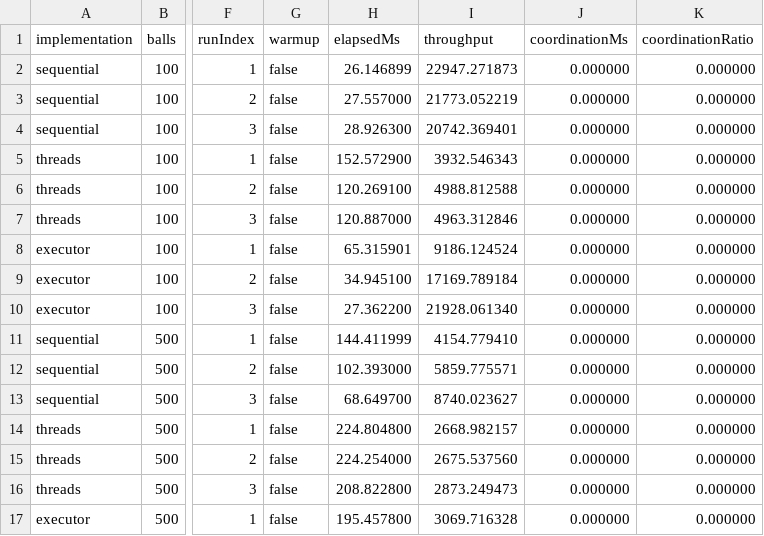
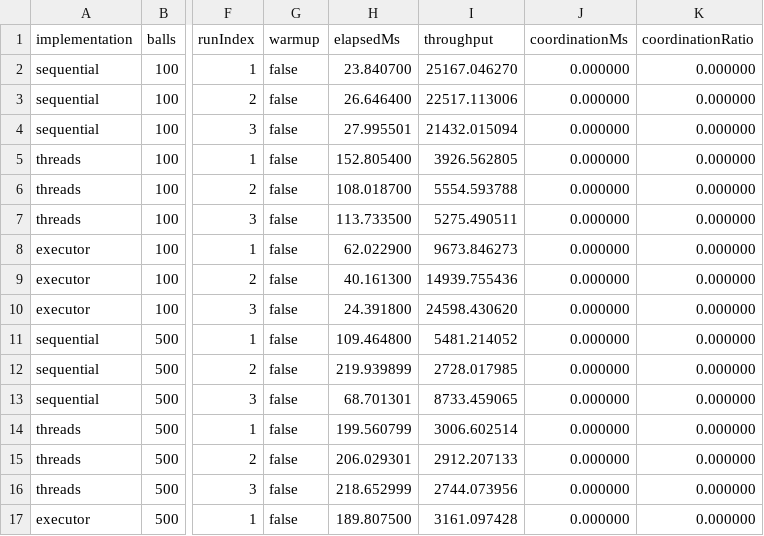
Before and after one commit to pcd-26/PCD-26, a CSV file: assignment-1/benchmarks/results/raw-results.csv, drawn as a sheet; only a part is shown, gaps mark what is left out; the diff covers the shown part only; the diff names each change by its address in the sheet, - before the commit and + after, or states it on an @@ line.

```diff
--- a/assignment-1/benchmarks/results/raw-results.csv
+++ b/assignment-1/benchmarks/results/raw-results.csv
-H2 (elapsedMs): 26.146899
+H2 (elapsedMs): 23.840700
-I2 (throughput): 22947.271873
+I2 (throughput): 25167.046270
-H3 (elapsedMs): 27.557000
+H3 (elapsedMs): 26.646400
-I3 (throughput): 21773.052219
+I3 (throughput): 22517.113006
-H4 (elapsedMs): 28.926300
+H4 (elapsedMs): 27.995501
-I4 (throughput): 20742.369401
+I4 (throughput): 21432.015094
-H5 (elapsedMs): 152.572900
+H5 (elapsedMs): 152.805400
-I5 (throughput): 3932.546343
+I5 (throughput): 3926.562805
-H6 (elapsedMs): 120.269100
+H6 (elapsedMs): 108.018700
-I6 (throughput): 4988.812588
+I6 (throughput): 5554.593788
-H7 (elapsedMs): 120.887000
+H7 (elapsedMs): 113.733500
-I7 (throughput): 4963.312846
+I7 (throughput): 5275.490511
-H8 (elapsedMs): 65.315901
+H8 (elapsedMs): 62.022900
-I8 (throughput): 9186.124524
+I8 (throughput): 9673.846273
-H9 (elapsedMs): 34.945100
+H9 (elapsedMs): 40.161300
-I9 (throughput): 17169.789184
+I9 (throughput): 14939.755436
-H10 (elapsedMs): 27.362200
+H10 (elapsedMs): 24.391800
-I10 (throughput): 21928.061340
+I10 (throughput): 24598.430620
-H11 (elapsedMs): 144.411999
+H11 (elapsedMs): 109.464800
-I11 (throughput): 4154.779410
+I11 (throughput): 5481.214052
-H12 (elapsedMs): 102.393000
+H12 (elapsedMs): 219.939899
-I12 (throughput): 5859.775571
+I12 (throughput): 2728.017985
-H13 (elapsedMs): 68.649700
+H13 (elapsedMs): 68.701301
-I13 (throughput): 8740.023627
+I13 (throughput): 8733.459065
-H14 (elapsedMs): 224.804800
+H14 (elapsedMs): 199.560799
-I14 (throughput): 2668.982157
+I14 (throughput): 3006.602514
-H15 (elapsedMs): 224.254000
+H15 (elapsedMs): 206.029301
-I15 (throughput): 2675.537560
+I15 (throughput): 2912.207133
-H16 (elapsedMs): 208.822800
+H16 (elapsedMs): 218.652999
-I16 (throughput): 2873.249473
+I16 (throughput): 2744.073956
-H17 (elapsedMs): 195.457800
+H17 (elapsedMs): 189.807500
-I17 (throughput): 3069.716328
+I17 (throughput): 3161.097428
```
Also changed, not shown: 58 edited cells elsewhere in this file, assignment-1/benchmarks/results/aggregated-results.csv, assignment-1/benchmarks/results/environment.csv, 4 other files.
